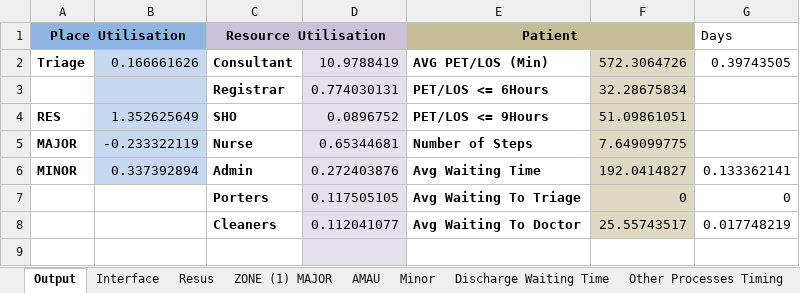
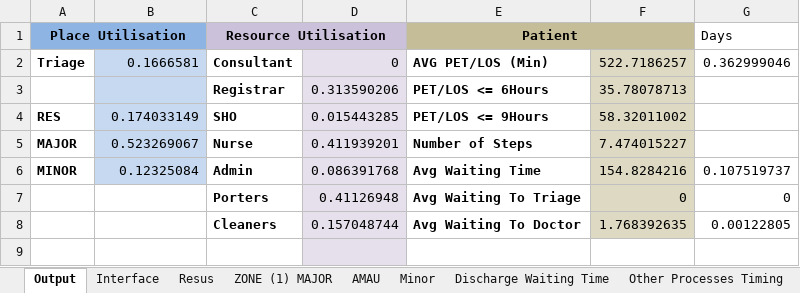
Before and after one commit to hebahabib/Tallaght-Model, an Excel workbook: Tallagh Model-baseline 1-11-2012/Model/control.xlsx, sheet Output, drawn as a sheet; values as stored, in another font and other column widths than the file's, no borders; the diff names each change by its address in the sheet, - before the commit and + after, or states it on an @@ line.

```diff
--- a/Tallagh Model-baseline 1-11-2012/Model/control.xlsx (sheet Output)
+++ b/Tallagh Model-baseline 1-11-2012/Model/control.xlsx (sheet Output)
-B2: 0.166661626
+B2: 0.1666581
-D2: 10.9788419
+D2: 0
-F2: 572.3064726
+F2: 522.7186257
-G2 (Days): 0.39743505
+G2 (Days): 0.362999046
-D3: 0.774030131
+D3: 0.313590206
-F3: 32.28675834
+F3: 35.78078713
-B4: 1.352625649
+B4: 0.174033149
-D4: 0.0896752
+D4: 0.015443285
-F4: 51.09861051
+F4: 58.32011002
-B5: -0.233322119
+B5: 0.523269067
-D5: 0.65344681
+D5: 0.411939201
-F5: 7.649099775
+F5: 7.474015227
-B6: 0.337392894
+B6: 0.12325084
-D6: 0.272403876
+D6: 0.086391768
-F6: 192.0414827
+F6: 154.8284216
-G6 (Days): 0.133362141
+G6 (Days): 0.107519737
-D7: 0.117505105
+D7: 0.41126948
-D8: 0.112041077
+D8: 0.157048744
-F8: 25.55743517
+F8: 1.768392635
-G8 (Days): 0.017748219
+G8 (Days): 0.00122805
```
Also changed, not shown: sheet Sim Runs, sheet AMAU, sheet Other Processes Timing, sheet Routes Triage, sheet ZONE (1) MAJOR, sheet Resources, 5 more sheets, 2 other files.
